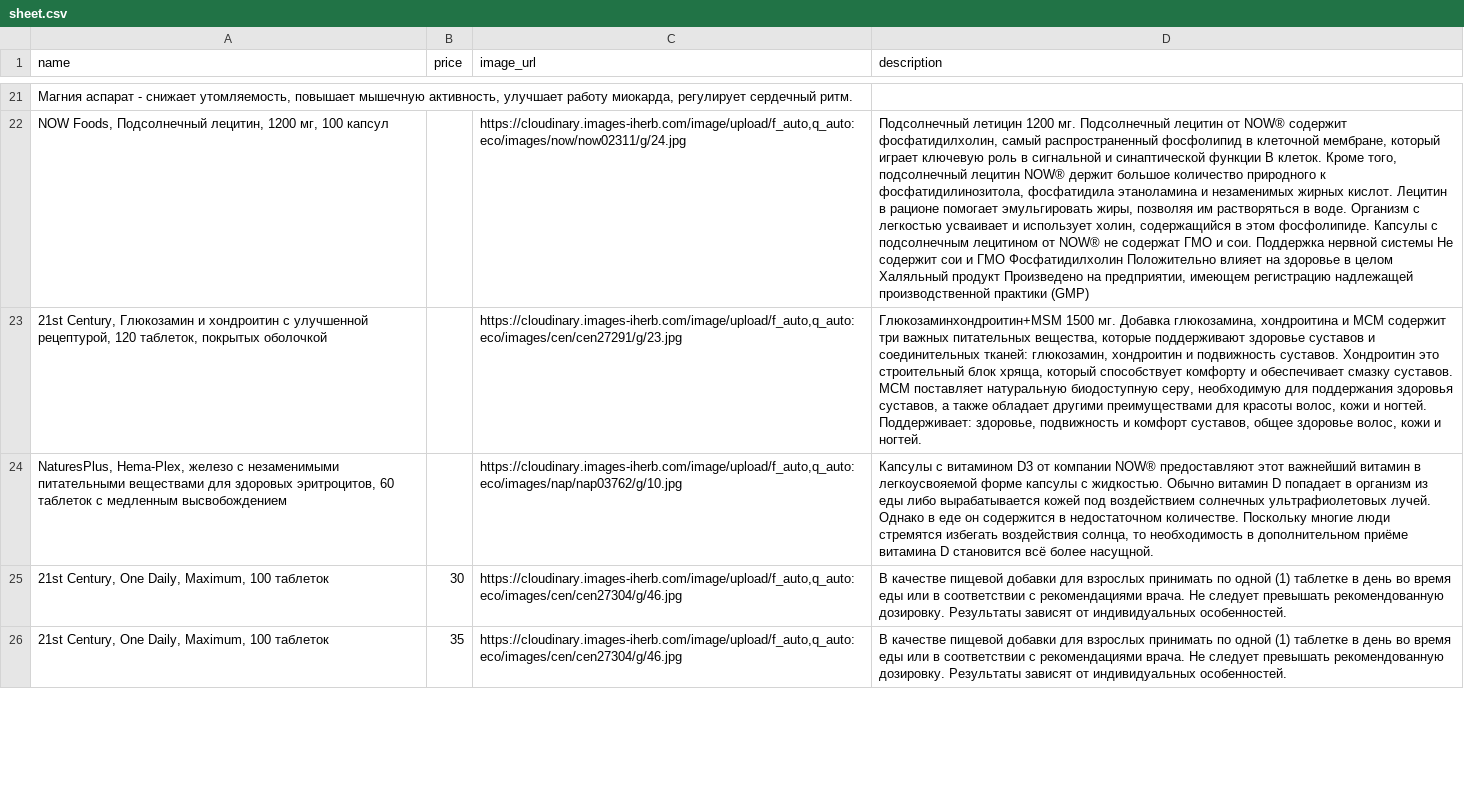
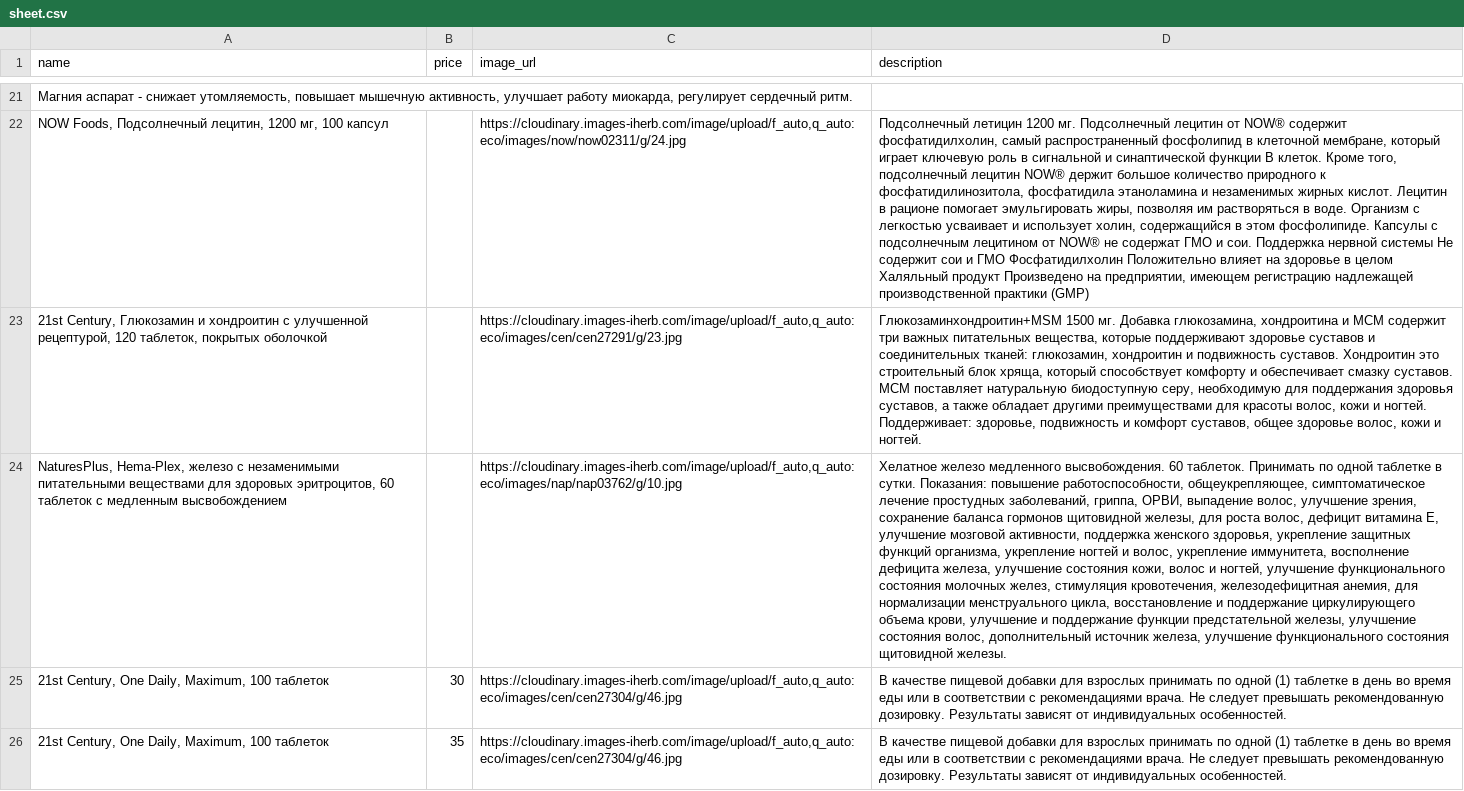
Before and after one commit to shortsnature03-max/vitrina, a CSV file: data/sheet.csv, drawn as a sheet; only a part is shown, gaps mark what is left out; the diff names each change by its address in the sheet, - before the commit and + after, or states it on an @@ line.

Commit message:
Автозагрузка из Google Таблиц

```diff
--- a/data/sheet.csv
+++ b/data/sheet.csv
-D24 (description): Капсулы с витамином D3 от компании NOW® предоставляют этот важнейший витамин в легкоусвояемой форме капсулы с жидкостью. Обычно витамин D попадает в организм из еды либо вырабатывается кожей под воздействием солнечных ультрафиолетовых лучей. Однако в еде он содержится в недостаточном количестве. Поскольку многие люди стремятся избегать воздействия солнца, то необходимость в дополнительном приёме витамина D становится всё более насущной.
+D24 (description): Хелатное железо медленного высвобождения. 60 таблеток. Принимать по одной таблетке в сутки. Показания: повышение работоспособности, общеукрепляющее, симптоматическое лечение простудных заболеваний, гриппа, ОРВИ, выпадение волос, улучшение зрения, сохранение баланса гормонов щитовидной железы, для роста волос, дефицит витамина Е, улучшение мозговой активности, поддержка женского здоровья, укрепление защитных функций организма, укрепление ногтей и волос, укрепление иммунитета, восполнение дефицита железа, улучшение состояния кожи, волос и ногтей, улучшение функционального состояния молочных желез, стимуляция кровотечения, железодефицитная анемия, для нормализации менструального цикла, восстановление и поддержание циркулирующего объема крови, улучшение и поддержание функции предстательной железы, улучшение состояния волос, дополнительный источник железа, улучшение функционального состояния щитовидной железы.
```
